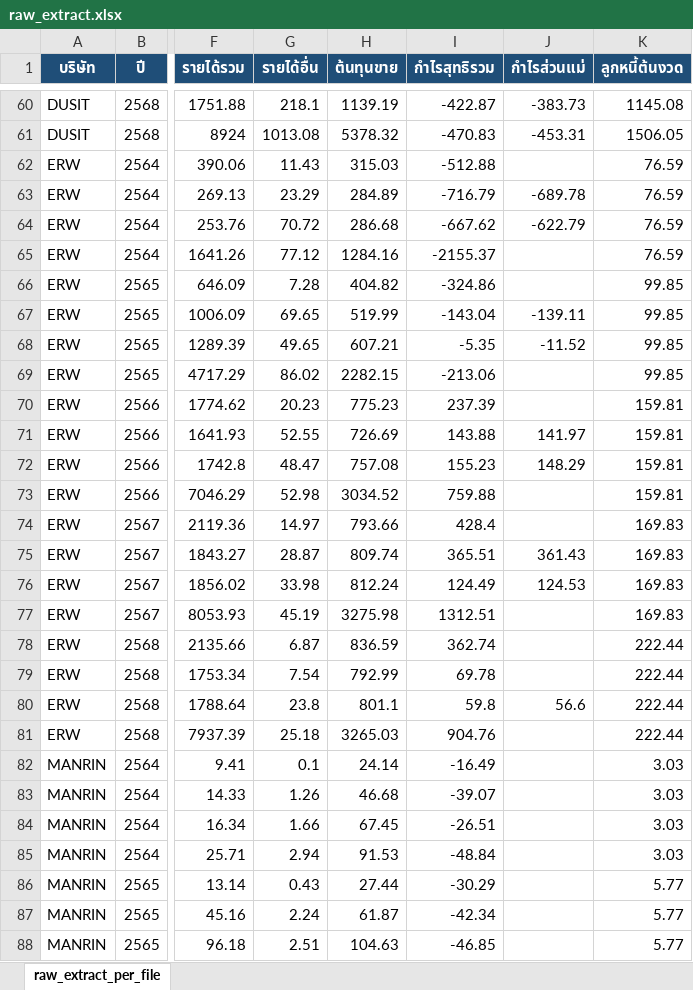
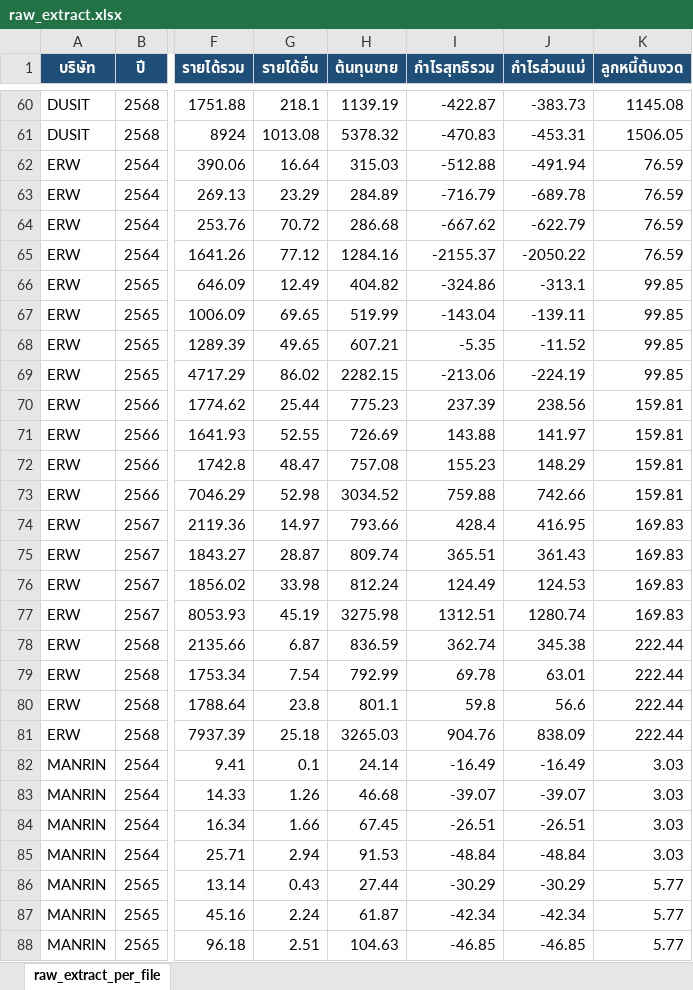
Before and after one commit to Dolopert/Budd, an Excel workbook: tour-finance/output/raw_extract.xlsx, sheet raw_extract_per_file, drawn as a sheet; only a part is shown, gaps mark what is left out; values as stored, in another font and other column widths than the file's, no borders; the diff covers the shown part only; the diff names each change by its address in the sheet, - before the commit and + after, or states it on an @@ line.

```diff
--- a/tour-finance/output/raw_extract.xlsx (sheet raw_extract_per_file)
+++ b/tour-finance/output/raw_extract.xlsx (sheet raw_extract_per_file)
-G62 (รายได้อื่น): 11.43
+G62 (รายได้อื่น): 16.64
-J62 (กำไรส่วนแม่): (empty)
+J62 (กำไรส่วนแม่): -491.94
-J65 (กำไรส่วนแม่): (empty)
+J65 (กำไรส่วนแม่): -2050.22
-G66 (รายได้อื่น): 7.28
+G66 (รายได้อื่น): 12.49
-J66 (กำไรส่วนแม่): (empty)
+J66 (กำไรส่วนแม่): -313.1
-J69 (กำไรส่วนแม่): (empty)
+J69 (กำไรส่วนแม่): -224.19
-G70 (รายได้อื่น): 20.23
+G70 (รายได้อื่น): 25.44
-J70 (กำไรส่วนแม่): (empty)
+J70 (กำไรส่วนแม่): 238.56
-J73 (กำไรส่วนแม่): (empty)
+J73 (กำไรส่วนแม่): 742.66
-J74 (กำไรส่วนแม่): (empty)
+J74 (กำไรส่วนแม่): 416.95
-J77 (กำไรส่วนแม่): (empty)
+J77 (กำไรส่วนแม่): 1280.74
-J78 (กำไรส่วนแม่): (empty)
+J78 (กำไรส่วนแม่): 345.38
-J79 (กำไรส่วนแม่): (empty)
+J79 (กำไรส่วนแม่): 63.01
-J81 (กำไรส่วนแม่): (empty)
+J81 (กำไรส่วนแม่): 838.09
-J82 (กำไรส่วนแม่): (empty)
+J82 (กำไรส่วนแม่): -16.49
-J83 (กำไรส่วนแม่): (empty)
+J83 (กำไรส่วนแม่): -39.07
-J84 (กำไรส่วนแม่): (empty)
+J84 (กำไรส่วนแม่): -26.51
-J85 (กำไรส่วนแม่): (empty)
+J85 (กำไรส่วนแม่): -48.84
-J86 (กำไรส่วนแม่): (empty)
+J86 (กำไรส่วนแม่): -30.29
-J87 (กำไรส่วนแม่): (empty)
+J87 (กำไรส่วนแม่): -42.34
-J88 (กำไรส่วนแม่): (empty)
+J88 (กำไรส่วนแม่): -46.85
```
Also changed, not shown: 44 edited cells elsewhere in this sheet, tour-finance/output/ERW_quarterly_linked.xlsx, tour-finance/output/MANRIN_quarterly_linked.xlsx, 13 other files.
